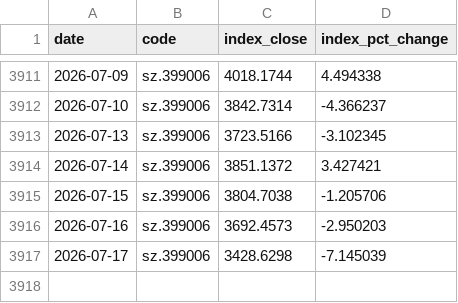
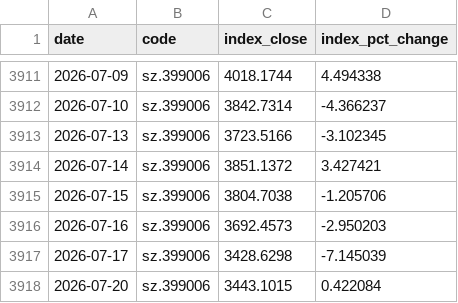
Before and after one commit to shichuhao/sangfor_stock_prediction, a CSV file: data/index.csv, drawn as a sheet; only a part is shown, gaps mark what is left out; the diff names each change by its address in the sheet, - before the commit and + after, or states it on an @@ line.

```diff
--- a/data/index.csv
+++ b/data/index.csv
+row 3918: 2026-07-20 | sz.399006 | 3443.1015 | 0.422084
```
Also changed, not shown: data/history.csv, data/sentiment.csv, 3 other files.
